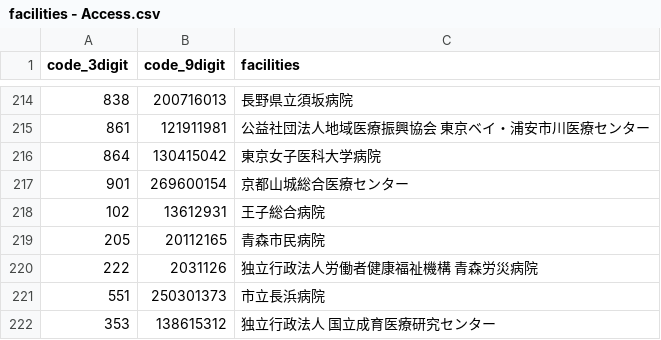
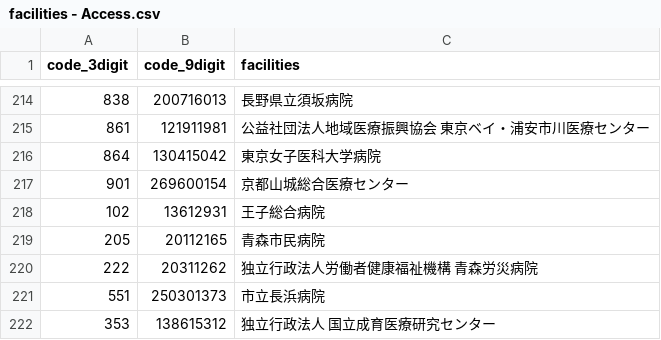
Before and after one commit to nnh/JCCG-LTFU, a CSV file: input/facilities - Access.csv, drawn as a sheet; only a part is shown, gaps mark what is left out.

```diff
--- a/input/facilities - Access.csv
+++ b/input/facilities - Access.csv
@@ -219,3 +219,3 @@
 "205	",20112165,青森市民病院
-222,2031126,独立行政法人労働者健康福祉機構　青森労災病院
+222,20311262,独立行政法人労働者健康福祉機構　青森労災病院
 551,250301373,市立長浜病院
```
Also changed, not shown: 1 other file.
